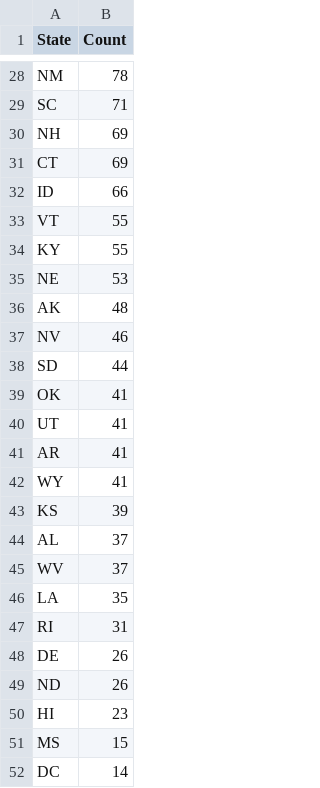
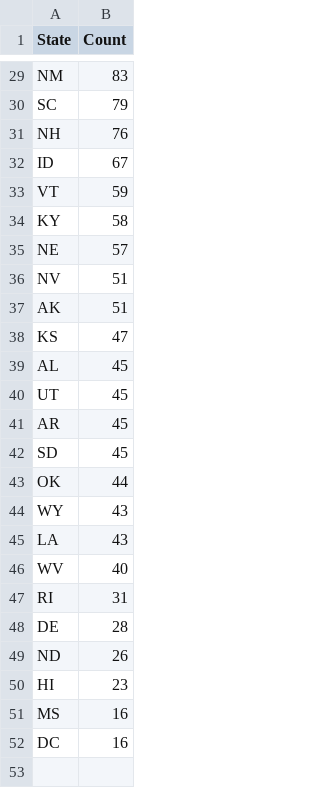
Before and after one commit to The-Brewery-Project/The-Brewery-Project, a CSV file: data/brewery-count-by-state.csv, drawn as a sheet; only a part is shown, gaps mark what is left out; removed rows and columns are numbered as before the commit, all else as after; the diff covers the shown part only; the diff names each change by its address in the sheet, - before the commit and + after, or states it on an @@ line.

```diff
--- a/data/brewery-count-by-state.csv
+++ b/data/brewery-count-by-state.csv
-B29 (Count): 78
+B29 (Count): 83
-B30 (Count): 71
+B30 (Count): 79
-B31 (Count): 69
+B31 (Count): 76
-row 31: CT | 69
-B32 (Count): 66
+B32 (Count): 67
-B33 (Count): 55
+B33 (Count): 59
-B34 (Count): 55
+B34 (Count): 58
-B35 (Count): 53
+B35 (Count): 57
-row 36: AK | 48
-B36 (Count): 46
+B36 (Count): 51
-row 38: SD | 44
-row 39: OK | 41
+row 37: AK | 51
+row 38: KS | 47
+row 39: AL | 45
-B40:B41 (Count): 41
+B40:B41 (Count): 45
+row 42: SD | 45
+row 43: OK | 44
-B44 (Count): 41
+B44 (Count): 43
-row 43: KS | 39
-row 44: AL | 37
-row 45: WV | 37
-B45 (Count): 35
+B45 (Count): 43
+row 46: WV | 40
-B48 (Count): 26
+B48 (Count): 28
-B51 (Count): 15
+B51 (Count): 16
-B52 (Count): 14
+B52 (Count): 16
```
Also changed, not shown: 11 added rows, 10 removed rows and 15 edited cells elsewhere in this file, 31 other files.
